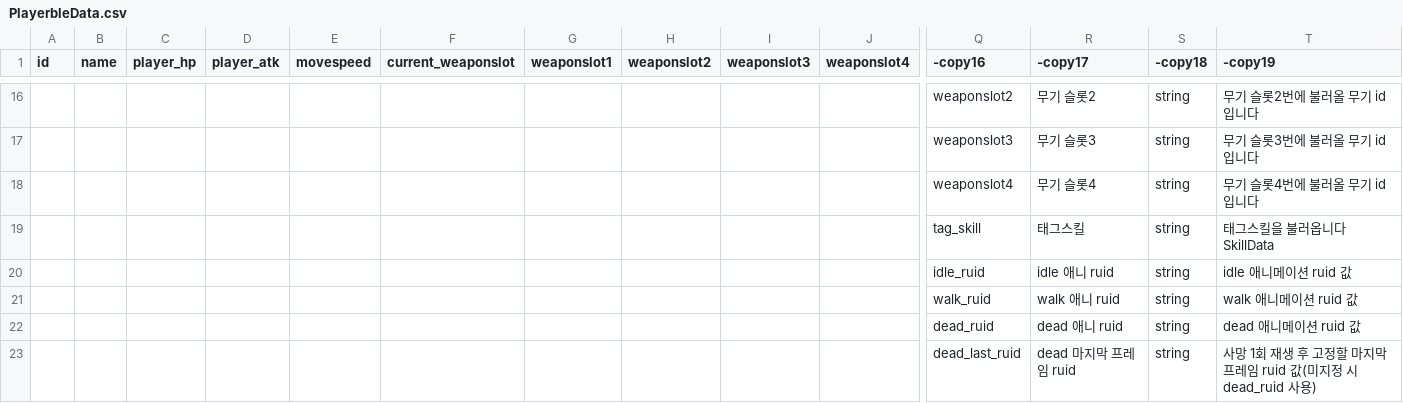
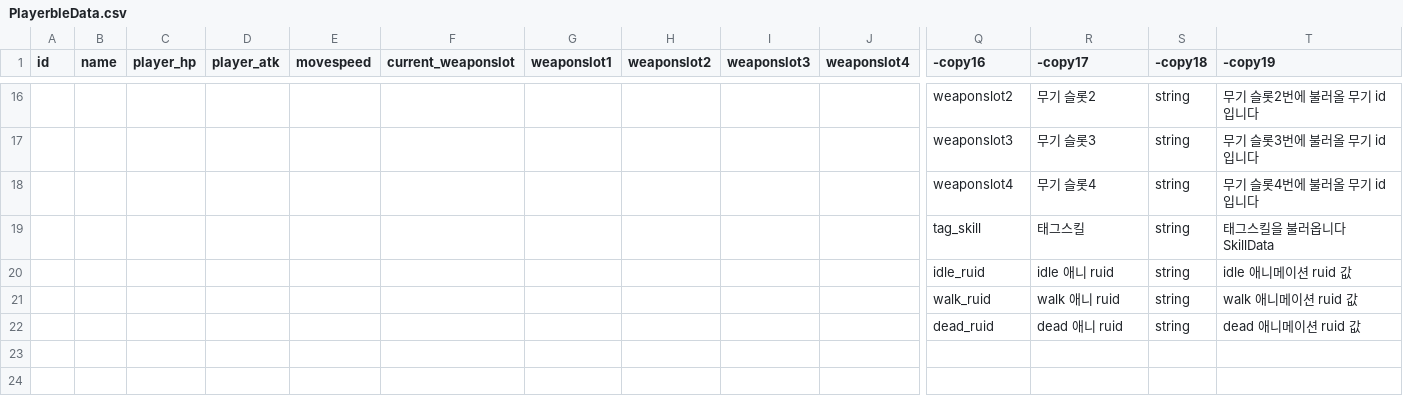
Before and after one commit to mingsuking1002/mswproject, a CSV file: mswproject/RootDesk/MyDesk/ProjectGR/Data/PlayerbleData.csv, drawn as a sheet; only a part is shown, gaps mark what is left out; rows hold the shown columns only; the diff names each change by its address in the sheet, - before the commit and + after, or states it on an @@ line.

```diff
--- a/mswproject/RootDesk/MyDesk/ProjectGR/Data/PlayerbleData.csv
+++ b/mswproject/RootDesk/MyDesk/ProjectGR/Data/PlayerbleData.csv
-row 23:  |  |  |  |  |  |  |  |  |  | dead_last_ruid | dead 마지막 프레임 ruid | string | 사망 1회 재생 후 고정할 마지막 프레임 ruid 값(미지정 시 dead_ruid 사용)
```
Also changed, not shown: 30 other files.
